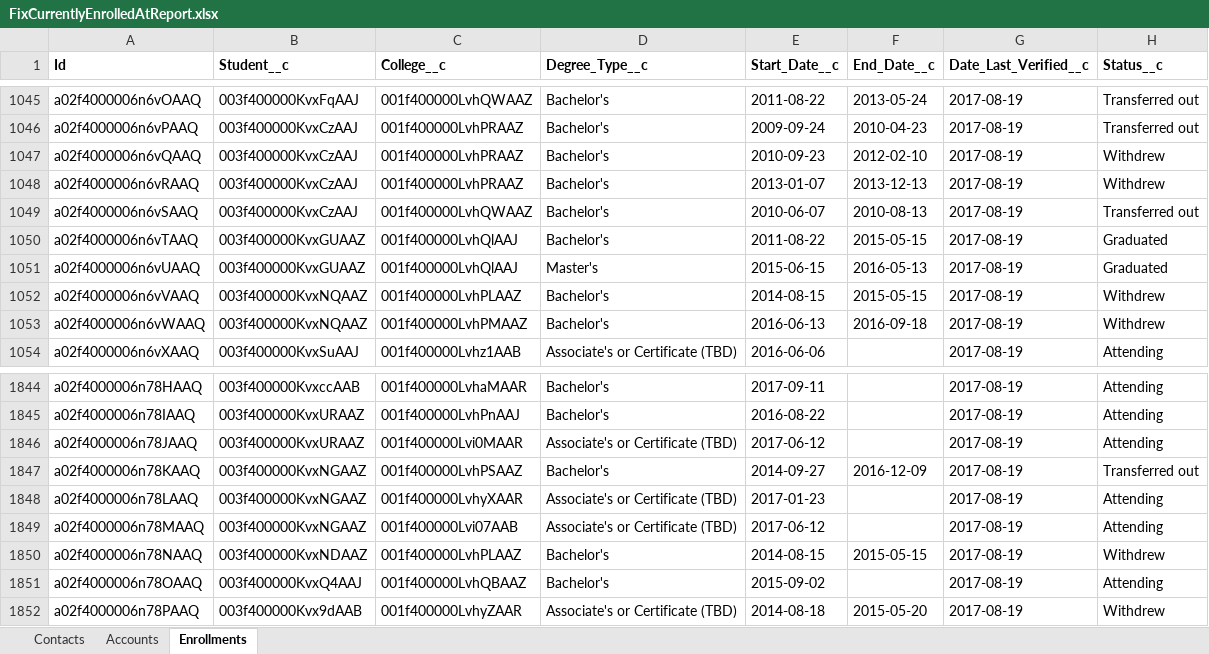
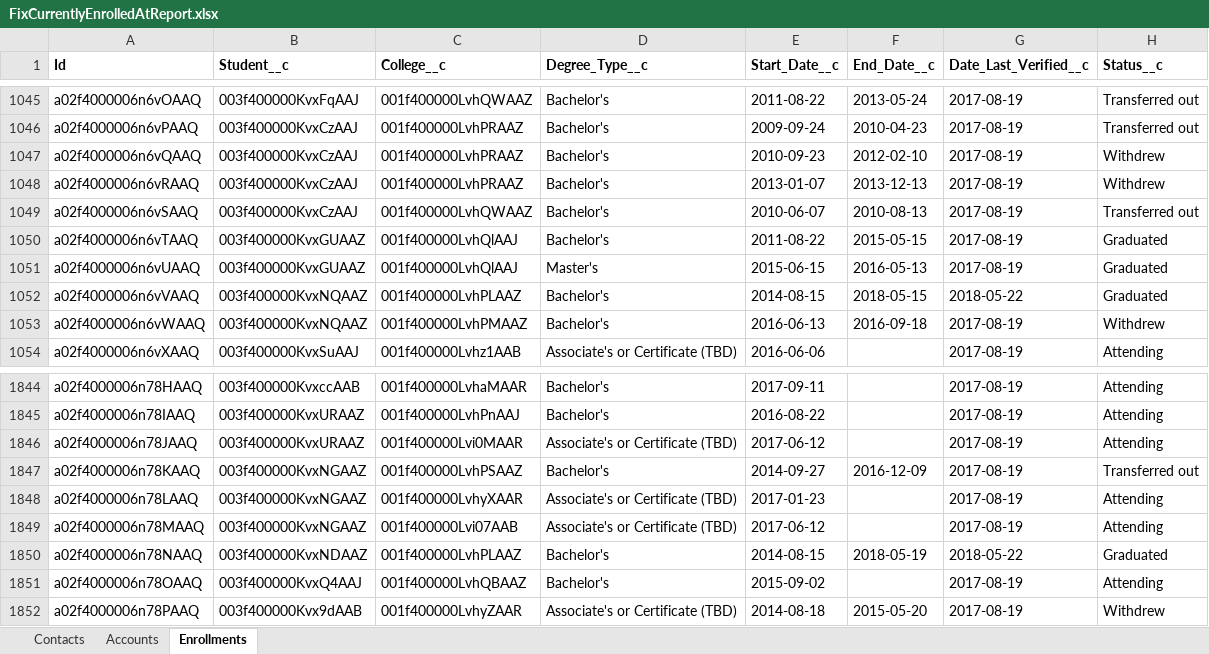
Before and after one commit to SummitPublicSchools/sps_alumni_tools, an Excel workbook: outputs_reports/FixCurrentlyEnrolledAtReport.xlsx, sheet Enrollments, drawn as a sheet; only a part is shown, gaps mark what is left out; values as stored, in another font and other column widths than the file's, no borders; the diff names each change by its address in the sheet, - before the commit and + after, or states it on an @@ line.

```diff
--- a/outputs_reports/FixCurrentlyEnrolledAtReport.xlsx (sheet Enrollments)
+++ b/outputs_reports/FixCurrentlyEnrolledAtReport.xlsx (sheet Enrollments)
-F1052 (End_Date__c): 2015-05-15
+F1052 (End_Date__c): 2018-05-15
-G1052 (Date_Last_Verified__c): 2017-08-19
+G1052 (Date_Last_Verified__c): 2018-05-22
-H1052 (Status__c): Withdrew
+H1052 (Status__c): Graduated
-F1850 (End_Date__c): 2015-05-15
+F1850 (End_Date__c): 2018-05-19
-G1850 (Date_Last_Verified__c): 2017-08-19
+G1850 (Date_Last_Verified__c): 2018-05-22
-H1850 (Status__c): Withdrew
+H1850 (Status__c): Graduated
```
Also changed, not shown: sheet Contacts, sheet Accounts, 19 other files.
